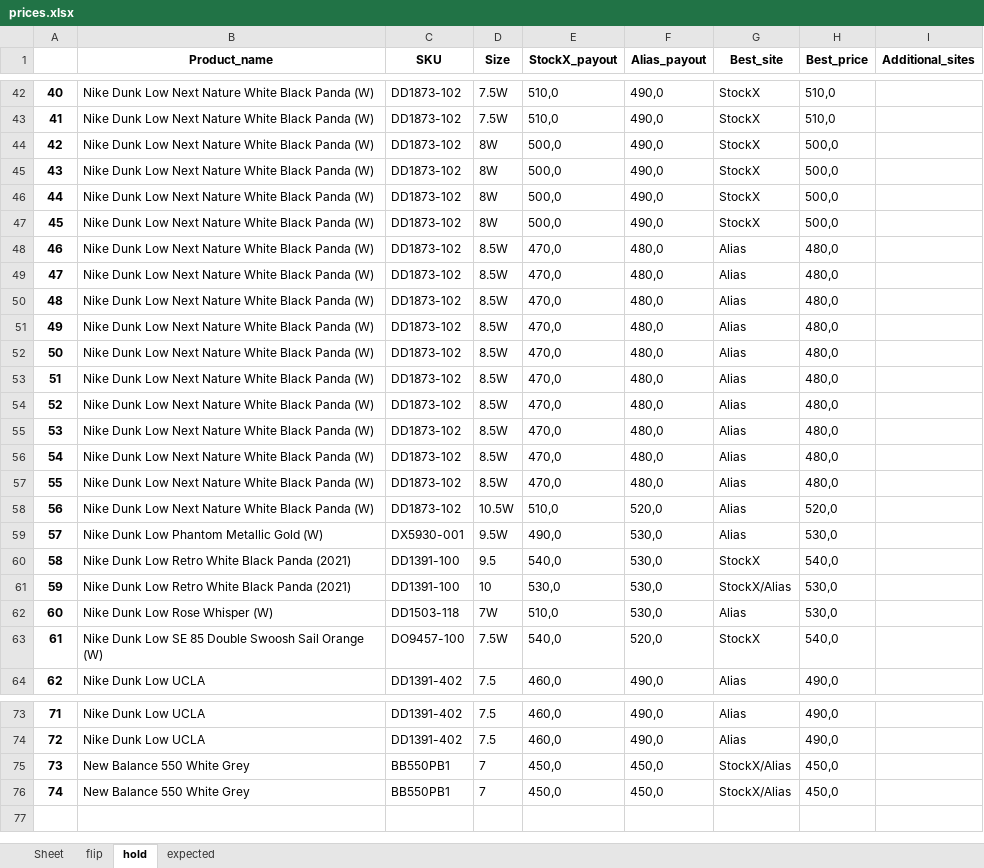
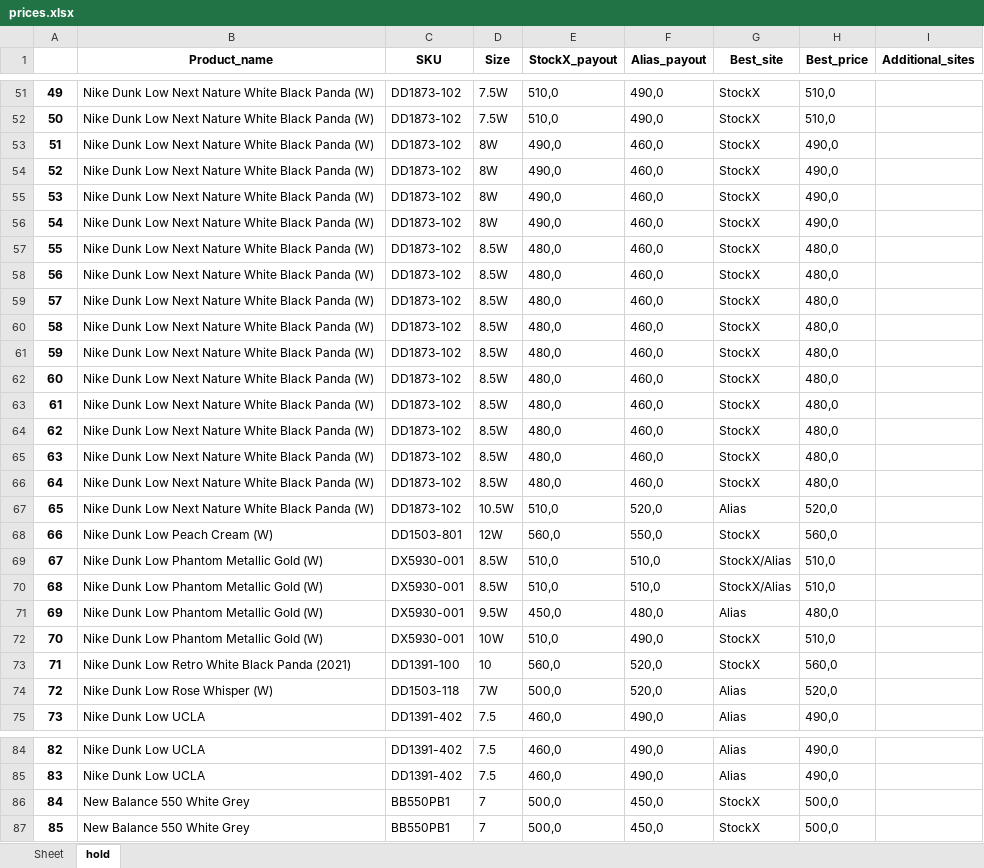
Before and after one commit to nudam00/SneakersPriceChecker, an Excel workbook: output/prices.xlsx, sheet hold, drawn as a sheet; only a part is shown, gaps mark what is left out; values as stored, in another font and other column widths than the file's, no borders; removed rows and columns are numbered as before the commit, all else as after; the diff covers the shown part only; the diff names each change by its address in the sheet, - before the commit and + after, or states it on an @@ line.

```diff
--- a/output/prices.xlsx (sheet hold)
+++ b/output/prices.xlsx (sheet hold)
-sheet tab: flip
-sheet tab: expected
@@ column A renumbered from row 16 down @@
-E53:E56 (StockX_payout): 500,0
+E53:E56 (StockX_payout): 490,0
-F53:F56 (Alias_payout): 490,0
+F53:F56 (Alias_payout): 460,0
-H53:H56 (Best_price): 500,0
+H53:H56 (Best_price): 490,0
-E57:E66 (StockX_payout): 470,0
+E57:E66 (StockX_payout): 480,0
-F57:F66 (Alias_payout): 480,0
+F57:F66 (Alias_payout): 460,0
-G57:G66 (Best_site): Alias
+G57:G66 (Best_site): StockX
+row 68: 66 | Nike Dunk Low Peach Cream (W) | DD1503-801 | 12W | 560,0 | 550,0 | StockX | 560,0
+row 69: 67 | Nike Dunk Low Phantom Metallic Gold (W) | DX5930-001 | 8.5W | 510,0 | 510,0 | StockX/Alias | 510,0
+row 70: 68 | Nike Dunk Low Phantom Metallic Gold (W) | DX5930-001 | 8.5W | 510,0 | 510,0 | StockX/Alias | 510,0
-E71 (StockX_payout): 490,0
+E71 (StockX_payout): 450,0
-F71 (Alias_payout): 530,0
+F71 (Alias_payout): 480,0
-H71 (Best_price): 530,0
+H71 (Best_price): 480,0
-row 60: 58 | Nike Dunk Low Retro White Black Panda (2021) | DD1391-100 | 9.5 | 540,0 | 530,0 | StockX | 540,0
+row 72: 70 | Nike Dunk Low Phantom Metallic Gold (W) | DX5930-001 | 10W | 510,0 | 490,0 | StockX | 510,0
-E73 (StockX_payout): 530,0
+E73 (StockX_payout): 560,0
-F73:F74 (Alias_payout): 530,0
+F73:F74 (Alias_payout): 520,0
-G73 (Best_site): StockX/Alias
+G73 (Best_site): StockX
-H73 (Best_price): 530,0
+H73 (Best_price): 560,0
-E74 (StockX_payout): 510,0
+E74 (StockX_payout): 500,0
-H74 (Best_price): 530,0
+H74 (Best_price): 520,0
-row 63: 61 | Nike Dunk Low SE 85 Double Swoosh Sail Orange (W) | DO9457-100 | 7.5W | 540,0 | 520,0 | StockX | 540,0
-E86:E87 (StockX_payout): 450,0
+E86:E87 (StockX_payout): 500,0
-G86:G87 (Best_site): StockX/Alias
+G86:G87 (Best_site): StockX
-H86:H87 (Best_price): 450,0
+H86:H87 (Best_price): 500,0
```
Also changed, not shown: 11 added rows, 2 removed rows and 45 edited cells elsewhere in this sheet, input/stock.xlsx, 6 other files.
